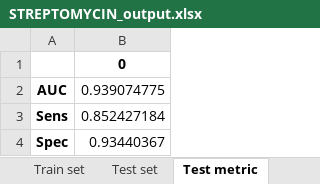
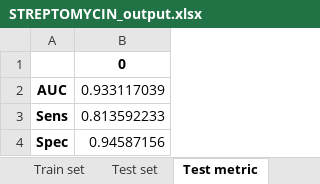
Before and after one commit to zxcwuzheng/stopTB, an Excel workbook: result/STREPTOMYCIN_output.xlsx, sheet Test metric, drawn as a sheet; values as stored, in another font and other column widths than the file's, no borders; the diff names each change by its address in the sheet, - before the commit and + after, or states it on an @@ line.

```diff
--- a/result/STREPTOMYCIN_output.xlsx (sheet Test metric)
+++ b/result/STREPTOMYCIN_output.xlsx (sheet Test metric)
-B2: 0.939074775
+B2: 0.933117039
-B3: 0.852427184
+B3: 0.813592233
-B4: 0.93440367
+B4: 0.94587156
```
Also changed, not shown: sheet Train set, sheet Test set, result/AMIKACIN_output.xlsx, result/CAPREOMYCIN_output.xlsx, 7 other files.
